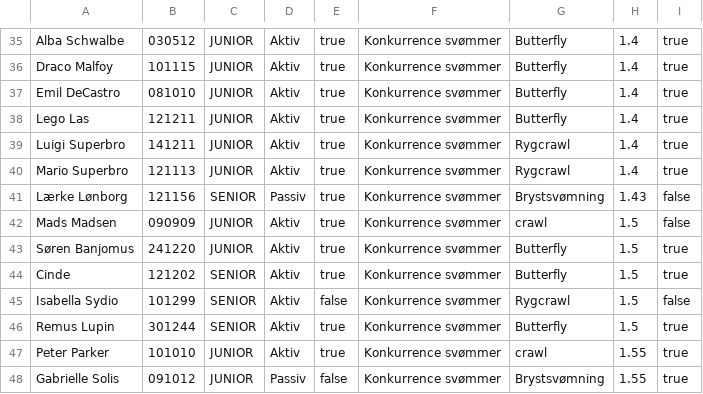
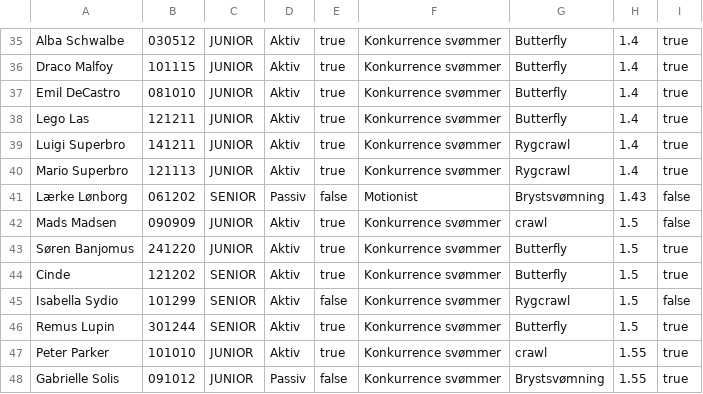
Before and after one commit to laerkeloenborg/DelfinProjekt, a CSV file: medlemsListe.csv, drawn as a sheet; only a part is shown, gaps mark what is left out.

Commit message:
redigering af medlem

```diff
--- a/medlemsListe.csv
+++ b/medlemsListe.csv
@@ -40,3 +40,3 @@ Luigi Superbro;141211;JUNIOR;Aktiv;true;Konkurrence svømmer;Rygcrawl;1.4;true
 Mario Superbro;121113;JUNIOR;Aktiv;true;Konkurrence svømmer;Rygcrawl;1.4;true
-Lærke Lønborg;121156;SENIOR;Passiv;true;Konkurrence svømmer;Brystsvømning;1.43;false
+Lærke Lønborg;061202;SENIOR;Passiv;false;Motionist;Brystsvømning;1.43;false
 Mads Madsen;090909;JUNIOR;Aktiv;true;Konkurrence svømmer;crawl;1.5;false
```
Also changed, not shown: 3 other files.
